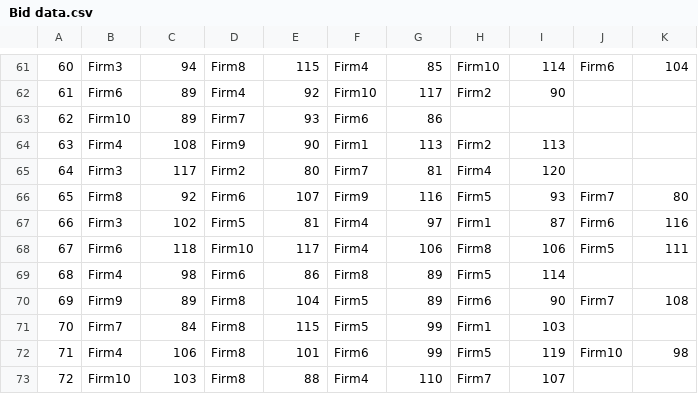
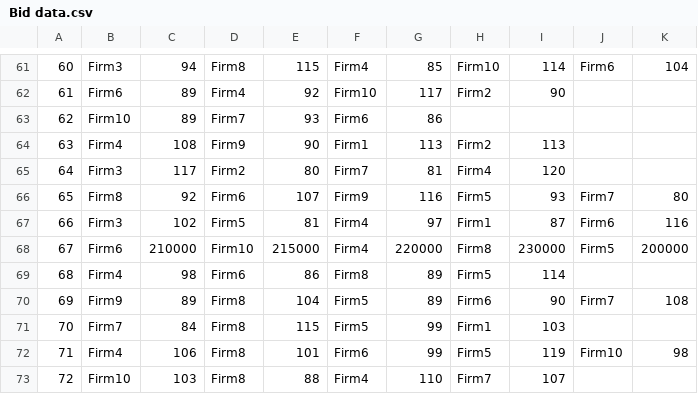
Before and after one commit to david4fox/tfm-collusion-detection, a CSV file: Bid data.csv, drawn as a sheet; only a part is shown, gaps mark what is left out; the diff names each change by its address in the sheet, - before the commit and + after, or states it on an @@ line.

Commit message:
Added suspisuis column
Added column to show thwe suspisuis contracts and added an intencinal suspisius contract in the csv

```diff
--- a/Bid data.csv
+++ b/Bid data.csv
-C68: 118
+C68: 210000
-E68: 117
+E68: 215000
-G68: 106
+G68: 220000
-I68: 106
+I68: 230000
-K68: 111
+K68: 200000
```
Also changed, not shown: 1 other file.
